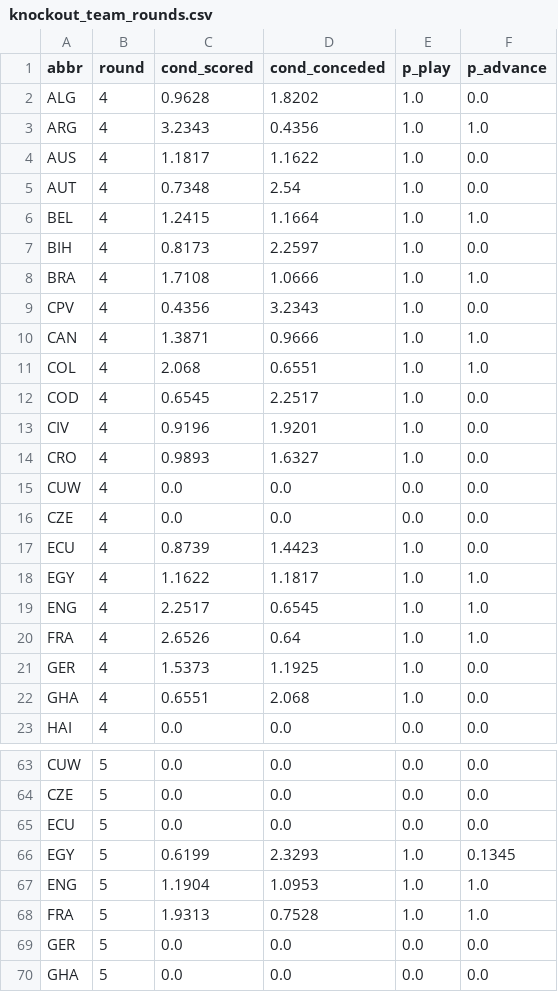
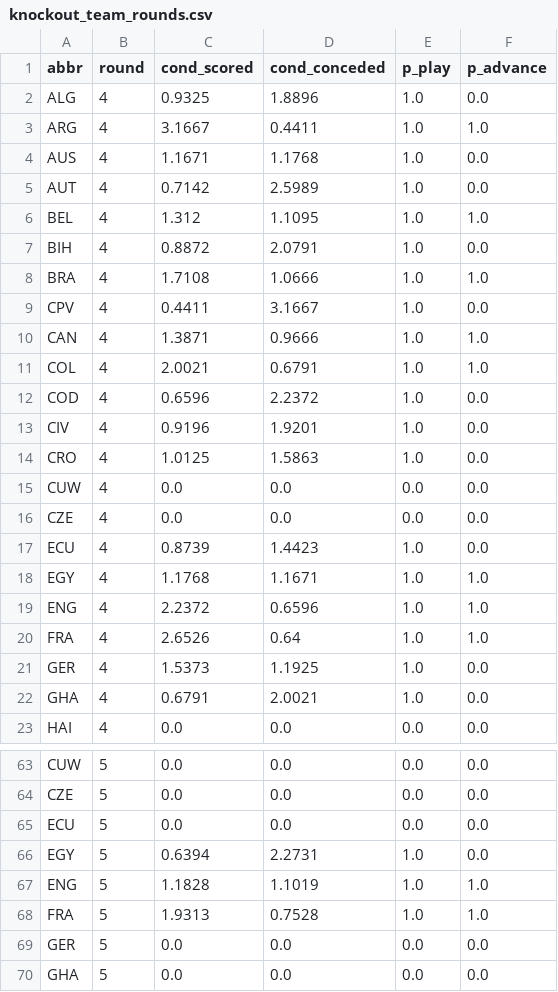
Before and after one commit to skyefung02/world-cup-fantasy-2026, a CSV file: data/knockout_team_rounds.csv, drawn as a sheet; only a part is shown, gaps mark what is left out; the diff covers the shown part only.

Commit message:
update results + team strengths

```diff
--- a/data/knockout_team_rounds.csv
+++ b/data/knockout_team_rounds.csv
@@ -1,15 +1,15 @@
 abbr,round,cond_scored,cond_conceded,p_play,p_advance
-ALG,4,0.9628,1.8202,1.0,0.0
-ARG,4,3.2343,0.4356,1.0,1.0
-AUS,4,1.1817,1.1622,1.0,0.0
-AUT,4,0.7348,2.54,1.0,0.0
-BEL,4,1.2415,1.1664,1.0,1.0
-BIH,4,0.8173,2.2597,1.0,0.0
+ALG,4,0.9325,1.8896,1.0,0.0
+ARG,4,3.1667,0.4411,1.0,1.0
+AUS,4,1.1671,1.1768,1.0,0.0
+AUT,4,0.7142,2.5989,1.0,0.0
+BEL,4,1.312,1.1095,1.0,1.0
+BIH,4,0.8872,2.0791,1.0,0.0
 BRA,4,1.7108,1.0666,1.0,1.0
-CPV,4,0.4356,3.2343,1.0,0.0
+CPV,4,0.4411,3.1667,1.0,0.0
 CAN,4,1.3871,0.9666,1.0,1.0
-COL,4,2.068,0.6551,1.0,1.0
-COD,4,0.6545,2.2517,1.0,0.0
+COL,4,2.0021,0.6791,1.0,1.0
+COD,4,0.6596,2.2372,1.0,0.0
 CIV,4,0.9196,1.9201,1.0,0.0
-CRO,4,0.9893,1.6327,1.0,0.0
+CRO,4,1.0125,1.5863,1.0,0.0
 CUW,4,0.0,0.0,0.0,0.0
@@ -17,7 +17,7 @@ CZE,4,0.0,0.0,0.0,0.0
 ECU,4,0.8739,1.4423,1.0,0.0
-EGY,4,1.1622,1.1817,1.0,1.0
-ENG,4,2.2517,0.6545,1.0,1.0
+EGY,4,1.1768,1.1671,1.0,1.0
+ENG,4,2.2372,0.6596,1.0,1.0
 FRA,4,2.6526,0.64,1.0,1.0
 GER,4,1.5373,1.1925,1.0,0.0
-GHA,4,0.6551,2.068,1.0,0.0
+GHA,4,0.6791,2.0021,1.0,0.0
 HAI,4,0.0,0.0,0.0,0.0
@@ -65,4 +65,4 @@ CZE,5,0.0,0.0,0.0,0.0
 ECU,5,0.0,0.0,0.0,0.0
-EGY,5,0.6199,2.3293,1.0,0.1345
-ENG,5,1.1904,1.0953,1.0,1.0
+EGY,5,0.6394,2.2731,1.0,0.0
+ENG,5,1.1828,1.1019,1.0,1.0
 FRA,5,1.9313,0.7528,1.0,1.0
```
Also changed, not shown: 163 edited cells elsewhere in this file, data/elo_wc_adjusted.csv, data/knockout_fixtures.csv, 6 other files.
